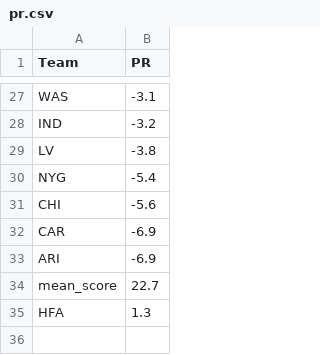
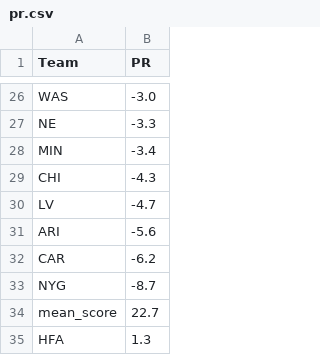
Before and after one commit to ChristopherDavisUCI/NFL2023-Simulation, a CSV file: data/pr.csv, drawn as a sheet; only a part is shown, gaps mark what is left out; removed rows and columns are numbered as before the commit, all else as after; the diff covers the shown part only; the diff names each change by its address in the sheet, - before the commit and + after, or states it on an @@ line.

```diff
--- a/data/pr.csv
+++ b/data/pr.csv
-B26 (PR): -3.1
+B26 (PR): -3.0
-row 28: IND | -3.2
+row 27: NE | -3.3
+row 28: MIN | -3.4
+row 29: CHI | -4.3
-B30 (PR): -3.8
+B30 (PR): -4.7
-row 30: NYG | -5.4
-A31 (Team): CHI
+A31 (Team): ARI
-B32 (PR): -6.9
+B32 (PR): -6.2
-row 33: ARI | -6.9
+row 33: NYG | -8.7
```
Also changed, not shown: 8 added rows, 9 removed rows and 15 edited cells elsewhere in this file, data/markets.csv, schedules/schedule23.csv.
